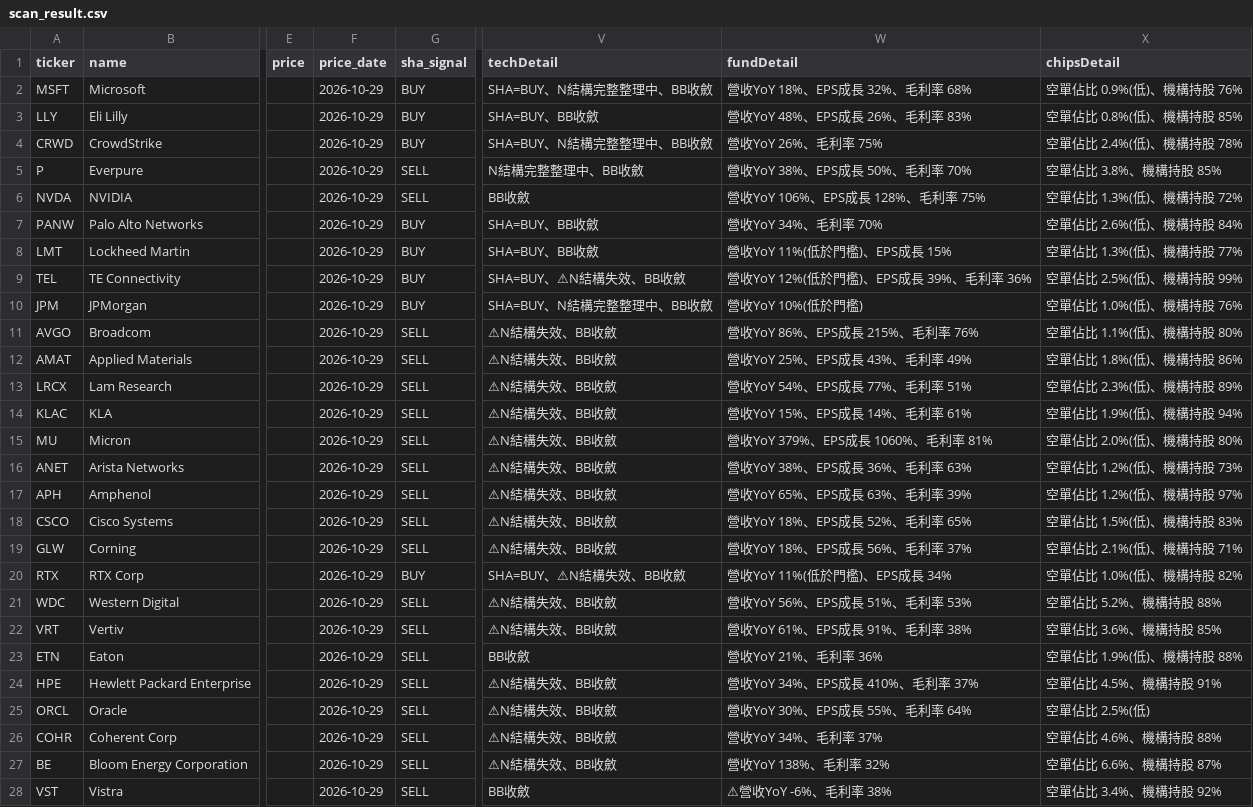
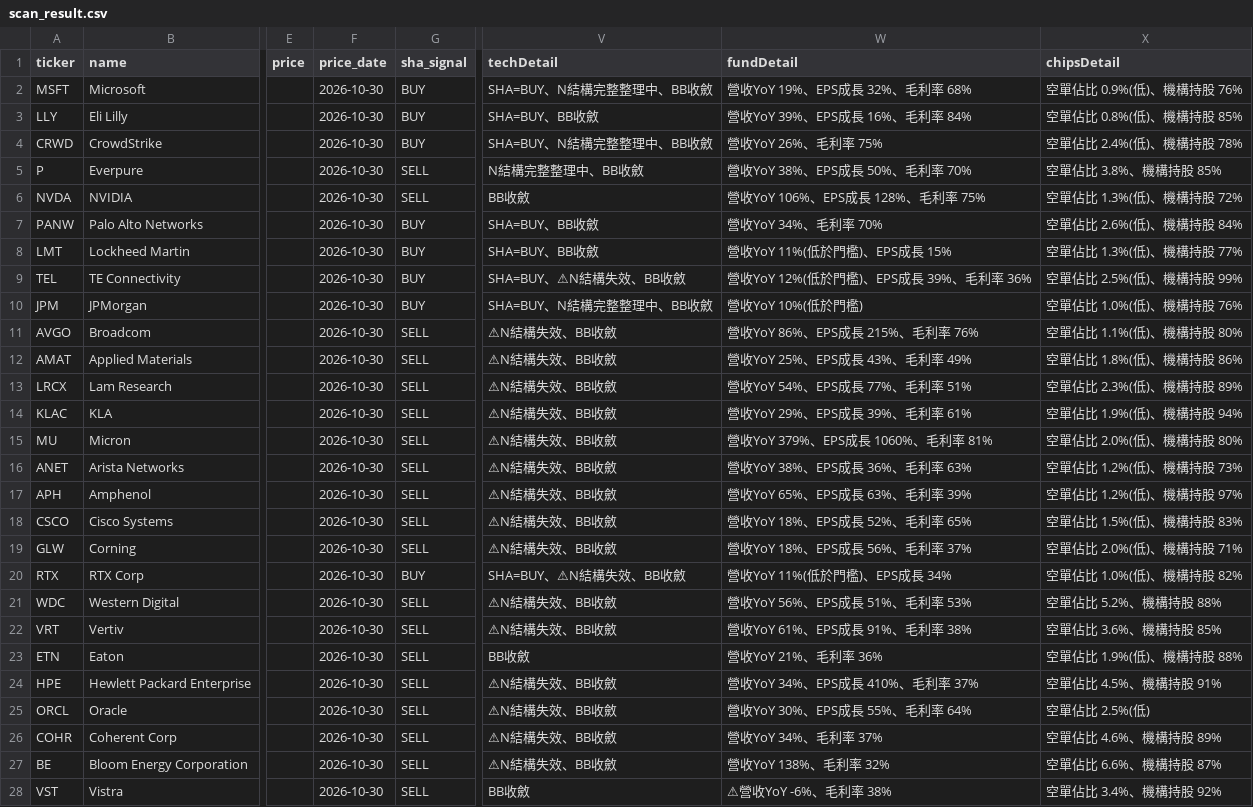
Before and after one commit to dilyschy-gif/us-stockradar, a CSV file: scan_result.csv, drawn as a sheet; only a part is shown, gaps mark what is left out; the diff covers the shown part only; the diff names each change by its address in the sheet, - before the commit and + after, or states it on an @@ line.

Commit message:
US scan 2026-10-31

```diff
--- a/scan_result.csv
+++ b/scan_result.csv
-F2:F28 (price_date): 2026-10-29
+F2:F28 (price_date): 2026-10-30
-W2 (fundDetail): 營收YoY 18%、EPS成長 32%、毛利率 68%
+W2 (fundDetail): 營收YoY 19%、EPS成長 32%、毛利率 68%
-W3 (fundDetail): 營收YoY 48%、EPS成長 26%、毛利率 83%
+W3 (fundDetail): 營收YoY 39%、EPS成長 16%、毛利率 84%
-W14 (fundDetail): 營收YoY 15%、EPS成長 14%、毛利率 61%
+W14 (fundDetail): 營收YoY 29%、EPS成長 39%、毛利率 61%
-X19 (chipsDetail): 空單佔比 2.1%(低)、機構持股 71%
+X19 (chipsDetail): 空單佔比 2.0%(低)、機構持股 71%
-X26 (chipsDetail): 空單佔比 4.6%、機構持股 88%
+X26 (chipsDetail): 空單佔比 4.6%、機構持股 89%
```
Also changed, not shown: 1 edited cell elsewhere in this file, 4 other files.
